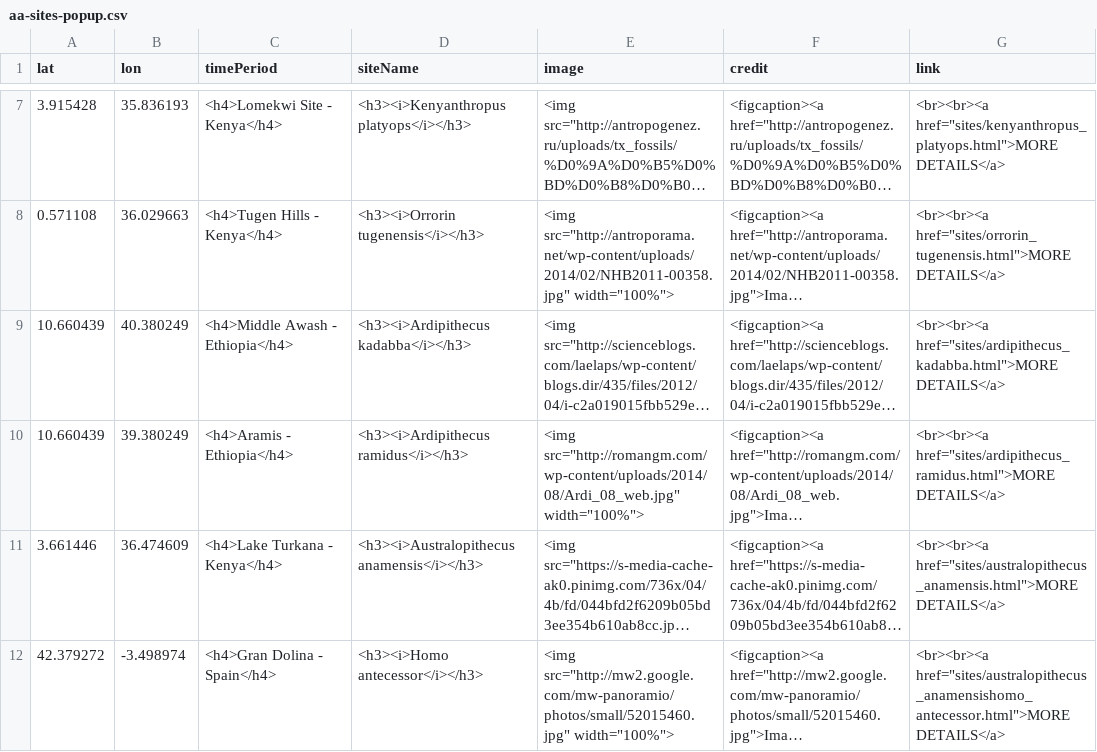
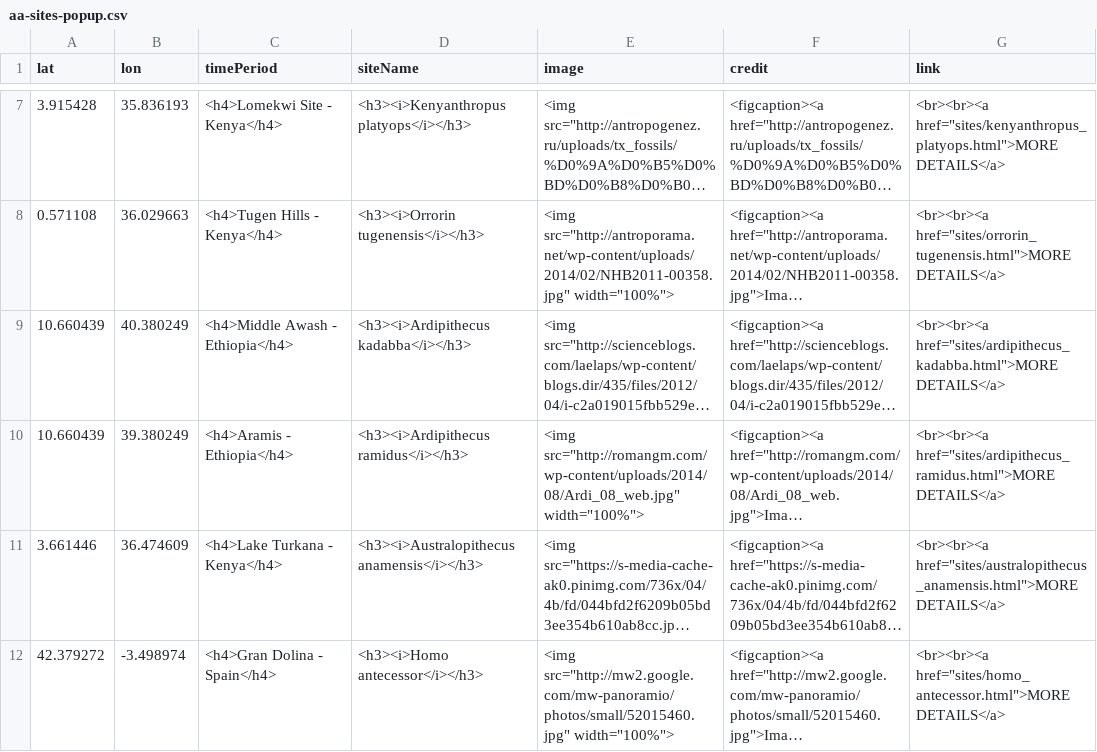
Before and after one commit to batkocl1/HFG, a CSV file: sites/aa-sites-popup.csv, drawn as a sheet; only a part is shown, gaps mark what is left out; long unchanged cells end in …; the diff names each change by its address in the sheet, - before the commit and + after, or states it on an @@ line.

Commit message:
Update aa-sites-popup.csv

```diff
--- a/sites/aa-sites-popup.csv
+++ b/sites/aa-sites-popup.csv
-G12 (link): <br><br><a href="sites/australopithecus_anamensishomo_antecessor.html">MORE DETAILS</a>
+G12 (link): <br><br><a href="sites/homo_antecessor.html">MORE DETAILS</a>
```
